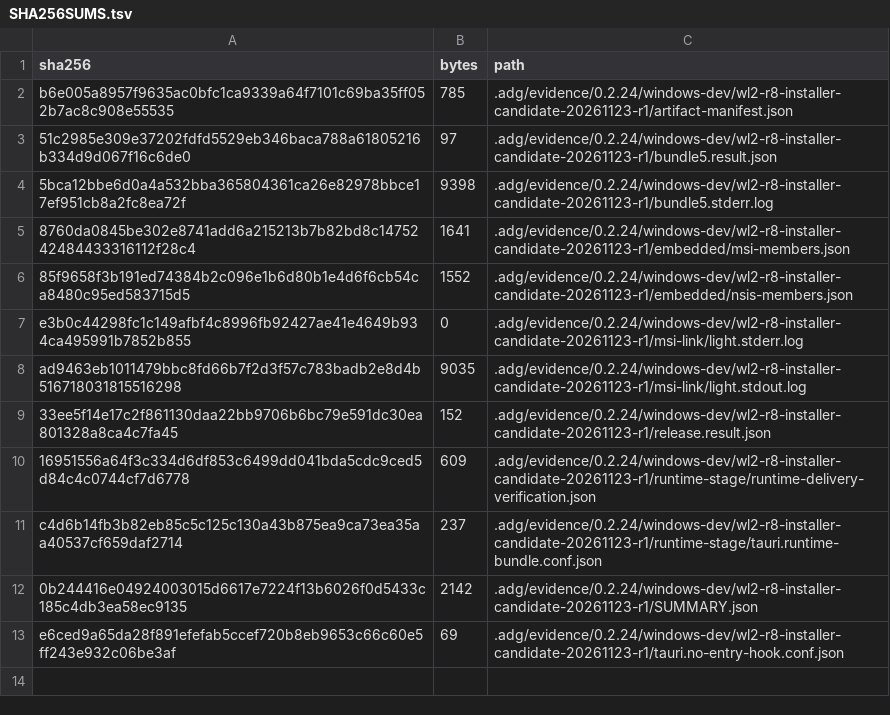
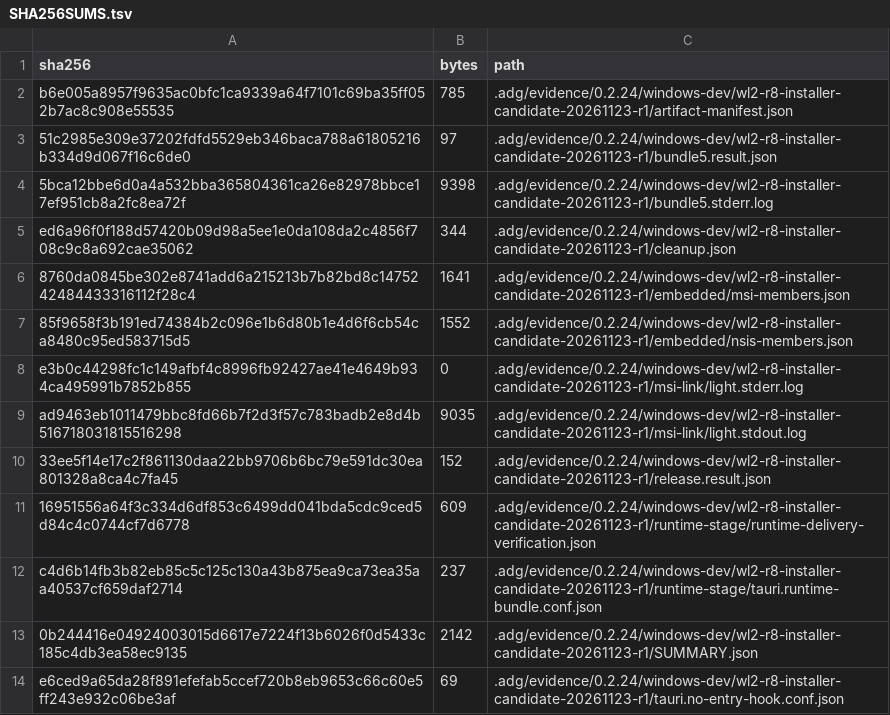
Before and after one commit to gzers/opencodex-desktop, a TSV file: .adg/evidence/0.2.24/windows-dev/wl2-r8-installer-candidate-20261123-r1/SHA256SUMS.tsv, drawn as a sheet.

Commit message:
docs(windows): 记录安装器构建清理

```diff
--- a/.adg/evidence/0.2.24/windows-dev/wl2-r8-installer-candidate-20261123-r1/SHA256SUMS.tsv
+++ b/.adg/evidence/0.2.24/windows-dev/wl2-r8-installer-candidate-20261123-r1/SHA256SUMS.tsv
@@ -4,2 +4,3 @@ b6e005a8957f9635ac0bfc1ca9339a64f7101c69ba35ff052b7ac8c908e55535	785	.adg/eviden
 5bca12bbe6d0a4a532bba365804361ca26e82978bbce17ef951cb8a2fc8ea72f	9398	.adg/evidence/0.2.24/windows-dev/wl2-r8-installer-candidate-20261123-r1/bundle5.stderr.log
+ed6a96f0f188d57420b09d98a5ee1e0da108da2c4856f708c9c8a692cae35062	344	.adg/evidence/0.2.24/windows-dev/wl2-r8-installer-candidate-20261123-r1/cleanup.json
 8760da0845be302e8741add6a215213b7b82bd8c1475242484433316112f28c4	1641	.adg/evidence/0.2.24/windows-dev/wl2-r8-installer-candidate-20261123-r1/embedded/msi-members.json
```
Also changed, not shown: 1 other file.
